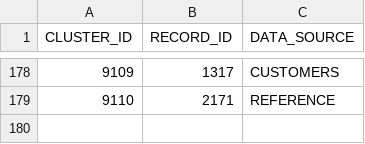
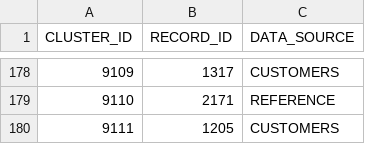
Before and after one commit to Senzing/truth-sets, a CSV file: truthsets/demo/alternate_truthset_key.csv, drawn as a sheet; only a part is shown, gaps mark what is left out; the diff names each change by its address in the sheet, - before the commit and + after, or states it on an @@ line.

```diff
--- a/truthsets/demo/alternate_truthset_key.csv
+++ b/truthsets/demo/alternate_truthset_key.csv
+row 180: 9111 | 1205 | CUSTOMERS
```
Also changed, not shown: truthsets/demo/actual_truthset_key.csv, truthsets/demo/customers.csv, 1 other file.
